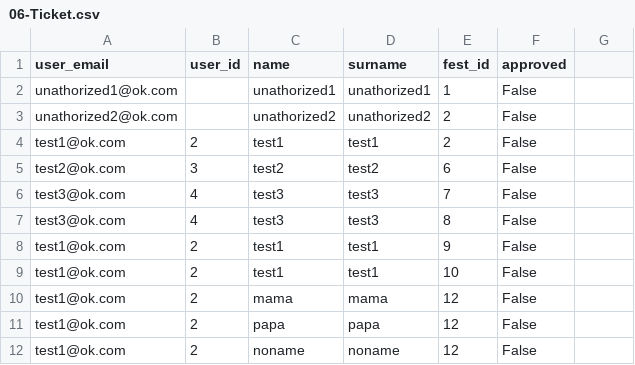
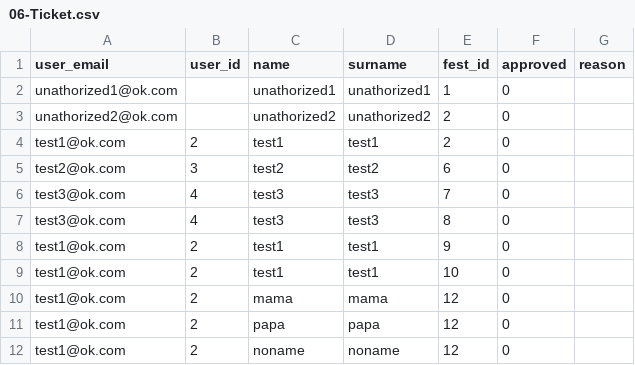
Before and after one commit to x00Pavel/festival-IS, a CSV file: src/data/06-Ticket.csv, drawn as a sheet.

Commit message:
Update table tickets, Update my-tickets # 33

```diff
--- a/src/data/06-Ticket.csv
+++ b/src/data/06-Ticket.csv
@@ -1,12 +1,12 @@
-user_email,user_id,name,surname,fest_id,approved
-unathorized1@ok.com,,unathorized1,unathorized1,1,False
-unathorized2@ok.com,,unathorized2,unathorized2,2,False
-test1@ok.com,2,test1,test1,2,False
-test2@ok.com,3,test2,test2,6,False
-test3@ok.com,4,test3,test3,7,False
-test3@ok.com,4,test3,test3,8,False
-test1@ok.com,2,test1,test1,9,False
-test1@ok.com,2,test1,test1,10,False
-test1@ok.com,2,mama,mama,12,False
-test1@ok.com,2,papa,papa,12,False
-test1@ok.com,2,noname,noname,12,False
+user_email,user_id,name,surname,fest_id,approved,reason
+unathorized1@ok.com,,unathorized1,unathorized1,1,0,
+unathorized2@ok.com,,unathorized2,unathorized2,2,0,
+test1@ok.com,2,test1,test1,2,0,
+test2@ok.com,3,test2,test2,6,0,
+test3@ok.com,4,test3,test3,7,0,
+test3@ok.com,4,test3,test3,8,0,
+test1@ok.com,2,test1,test1,9,0,
+test1@ok.com,2,test1,test1,10,0,
+test1@ok.com,2,mama,mama,12,0,
+test1@ok.com,2,papa,papa,12,0,
+test1@ok.com,2,noname,noname,12,0,
```
Also changed, not shown: 2 other files.
